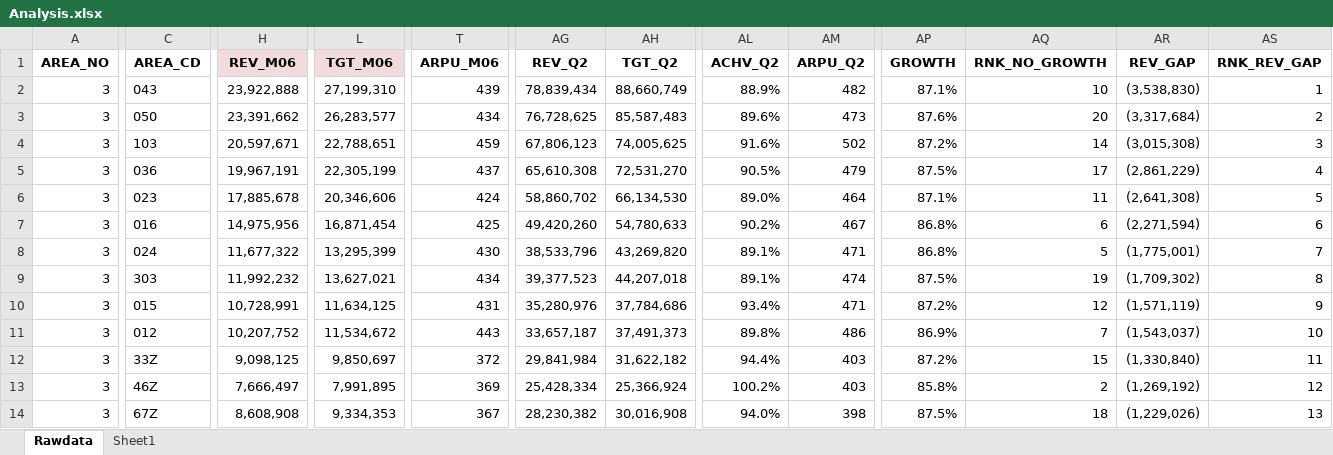
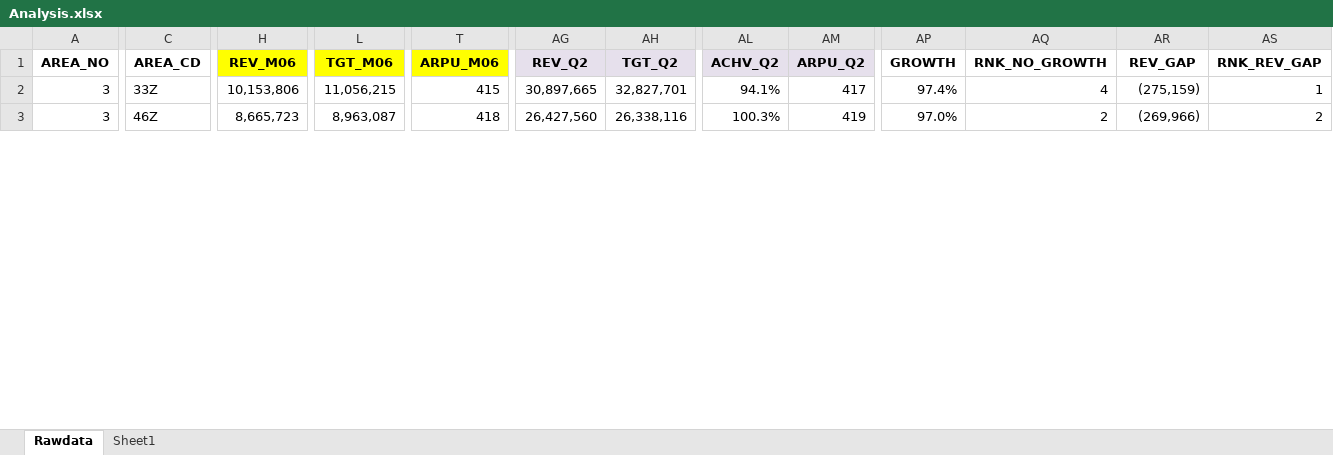
Before and after one commit to ruzlim/Jupyter, an Excel workbook: NewCo/TOL/Analysis.xlsx, sheet Rawdata, drawn as a sheet; only a part is shown, gaps mark what is left out; values as stored, in another font and other column widths than the file's, no borders; removed rows and columns are numbered as before the commit, all else as after; rows hold the shown columns only; the diff covers the shown part only; the diff names each change by its address in the sheet, - before the commit and + after, or states it on an @@ line.

```diff
--- a/NewCo/TOL/Analysis.xlsx (sheet Rawdata)
+++ b/NewCo/TOL/Analysis.xlsx (sheet Rawdata)
-H1 fill: #F2DCDB
+H1 fill: #FFFF00
-L1 fill: #F2DCDB
+L1 fill: #FFFF00
-T1 fill: none
+T1 fill: #FFFF00
-AG1:AM1 fill: none
+AG1:AM1 fill: #E6E0EC
-row 2: 3 | 043 | 23,922,888 | 27,199,310 | 439 | 78,839,434 | 88,660,749 | 88.9% | 482 | 87.1% | 10 | (3,538,830) | 1
-row 3: 3 | 050 | 23,391,662 | 26,283,577 | 434 | 76,728,625 | 85,587,483 | 89.6% | 473 | 87.6% | 20 | (3,317,684) | 2
-row 4: 3 | 103 | 20,597,671 | 22,788,651 | 459 | 67,806,123 | 74,005,625 | 91.6% | 502 | 87.2% | 14 | (3,015,308) | 3
-row 5: 3 | 036 | 19,967,191 | 22,305,199 | 437 | 65,610,308 | 72,531,270 | 90.5% | 479 | 87.5% | 17 | (2,861,229) | 4
-row 6: 3 | 023 | 17,885,678 | 20,346,606 | 424 | 58,860,702 | 66,134,530 | 89.0% | 464 | 87.1% | 11 | (2,641,308) | 5
-row 7: 3 | 016 | 14,975,956 | 16,871,454 | 425 | 49,420,260 | 54,780,633 | 90.2% | 467 | 86.8% | 6 | (2,271,594) | 6
-row 8: 3 | 024 | 11,677,322 | 13,295,399 | 430 | 38,533,796 | 43,269,820 | 89.1% | 471 | 86.8% | 5 | (1,775,001) | 7
-row 9: 3 | 303 | 11,992,232 | 13,627,021 | 434 | 39,377,523 | 44,207,018 | 89.1% | 474 | 87.5% | 19 | (1,709,302) | 8
-row 10: 3 | 015 | 10,728,991 | 11,634,125 | 431 | 35,280,976 | 37,784,686 | 93.4% | 471 | 87.2% | 12 | (1,571,119) | 9
-row 11: 3 | 012 | 10,207,752 | 11,534,672 | 443 | 33,657,187 | 37,491,373 | 89.8% | 486 | 86.9% | 7 | (1,543,037) | 10
-H2 (REV_M06): 9,098,125
+H2 (REV_M06): 10,153,806
-L2 (TGT_M06): 9,850,697
+L2 (TGT_M06): 11,056,215
-T2 (ARPU_M06): 372
+T2 (ARPU_M06): 415
-AG2 (REV_Q2): 29,841,984
+AG2 (REV_Q2): 30,897,665
-AH2 (TGT_Q2): 31,622,182
+AH2 (TGT_Q2): 32,827,701
-AL2 (ACHV_Q2): 94.4%
+AL2 (ACHV_Q2): 94.1%
-AM2 (ARPU_Q2): 403
+AM2 (ARPU_Q2): 417
-AP2 (GROWTH): 87.2%
+AP2 (GROWTH): 97.4%
-AQ2 (RNK_NO_GROWTH): 15
+AQ2 (RNK_NO_GROWTH): 4
-AR2 (REV_GAP): (1,330,840)
+AR2 (REV_GAP): (275,159)
-AS2 (RNK_REV_GAP): 11
+AS2 (RNK_REV_GAP): 1
-H3 (REV_M06): 7,666,497
+H3 (REV_M06): 8,665,723
-L3 (TGT_M06): 7,991,895
+L3 (TGT_M06): 8,963,087
-T3 (ARPU_M06): 369
+T3 (ARPU_M06): 418
-AG3 (REV_Q2): 25,428,334
+AG3 (REV_Q2): 26,427,560
-AH3 (TGT_Q2): 25,366,924
+AH3 (TGT_Q2): 26,338,116
-AL3 (ACHV_Q2): 100.2%
+AL3 (ACHV_Q2): 100.3%
-AM3 (ARPU_Q2): 403
+AM3 (ARPU_Q2): 419
-AP3 (GROWTH): 85.8%
+AP3 (GROWTH): 97.0%
-AR3 (REV_GAP): (1,269,192)
+AR3 (REV_GAP): (269,966)
-AS3 (RNK_REV_GAP): 12
+AS3 (RNK_REV_GAP): 2
-row 14: 3 | 67Z | 8,608,908 | 9,334,353 | 367 | 28,230,382 | 30,016,908 | 94.0% | 398 | 87.5% | 18 | (1,229,026) | 13
```
Also changed, not shown: 13 added rows, 2 removed rows, 54 edited cells and cell formats elsewhere in this sheet, NewCo/TOL/df_analysis.xlsx, 8 other files.
